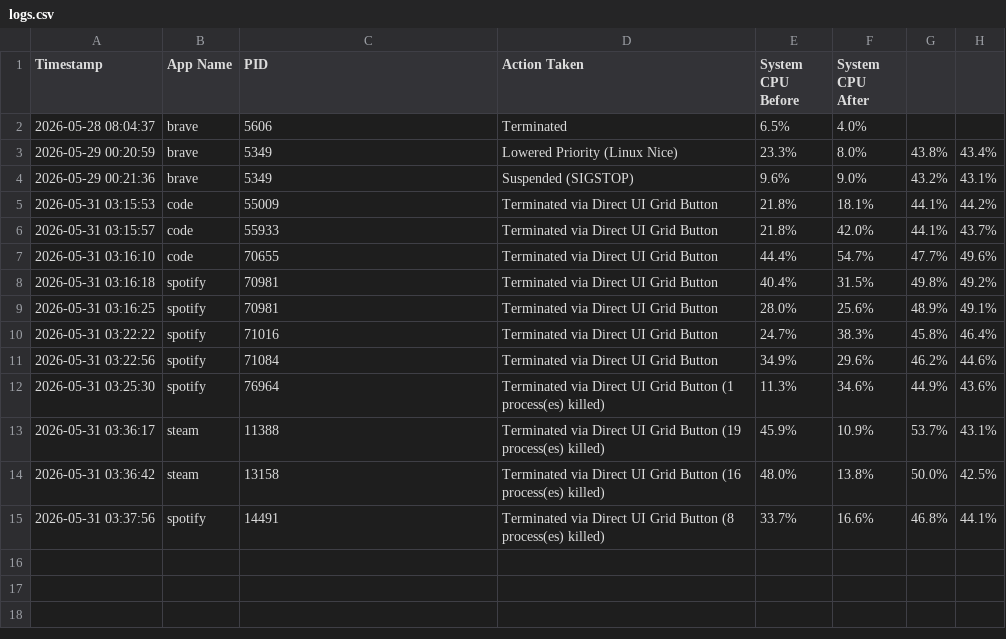
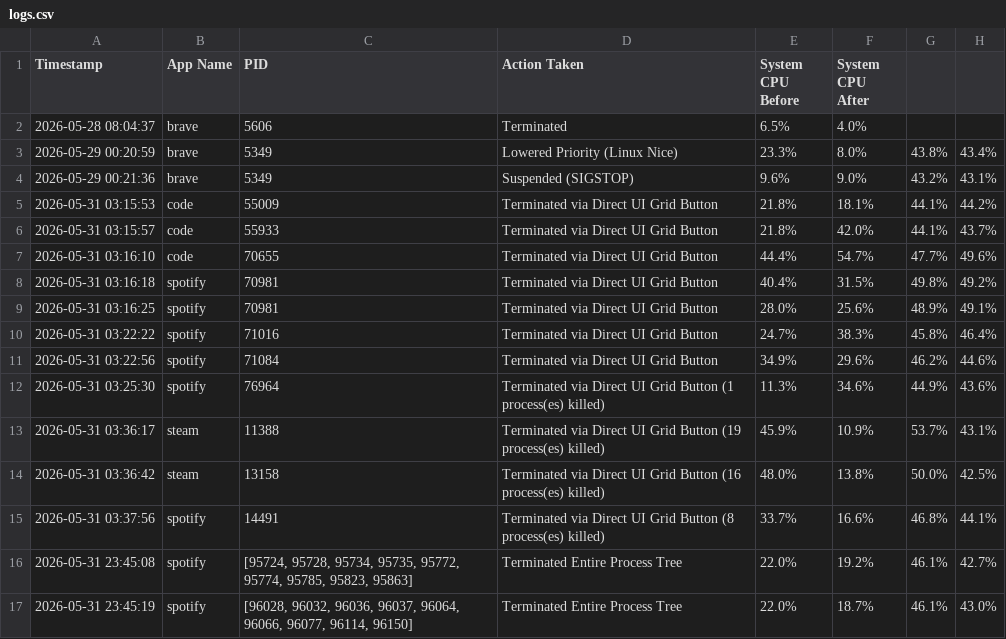
Before and after one commit to VISTRONA/Smart-Resource-Monitoring-and-Auto-Mitigation-System, a CSV file: data/logs.csv, drawn as a sheet.

```diff
--- a/data/logs.csv
+++ b/data/logs.csv
@@ -15 +15,3 @@ Timestamp,App Name,PID,Action Taken,System CPU Before,System CPU After
 2026-05-31 03:37:56,spotify,14491,Terminated via Direct UI Grid Button (8 process(es) killed),33.7%,16.6%,46.8%,44.1%
+2026-05-31 23:45:08,spotify,"[95724, 95728, 95734, 95735, 95772, 95774, 95785, 95823, 95863]",Terminated Entire Process Tree,22.0%,19.2%,46.1%,42.7%
+2026-05-31 23:45:19,spotify,"[96028, 96032, 96036, 96037, 96064, 96066, 96077, 96114, 96150]",Terminated Entire Process Tree,22.0%,18.7%,46.1%,43.0%
```
Also changed, not shown: 1 other file.
